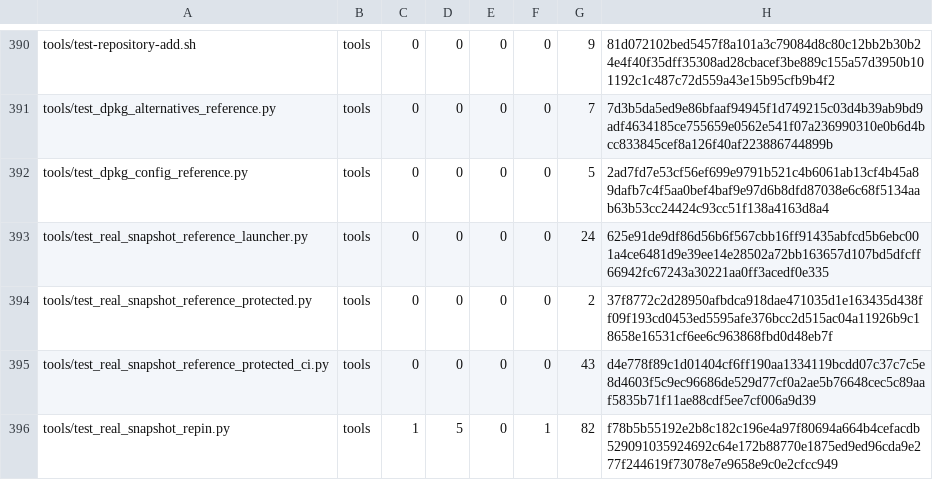
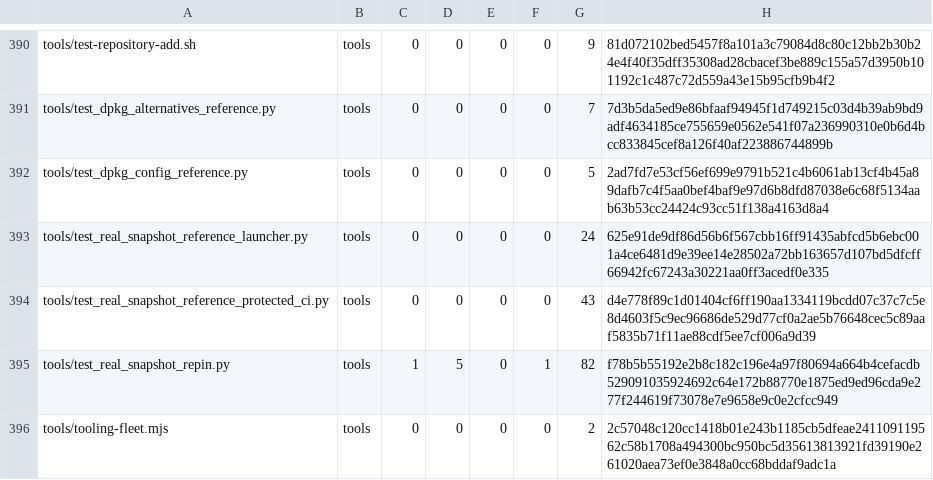
Before and after one commit to cataggar/debz, a TSV file: security/digest-inventory-v1.tsv, drawn as a sheet; only a part is shown, gaps mark what is left out; the shorter side is filled out with more unchanged rows.

```diff
--- a/security/digest-inventory-v1.tsv
+++ b/security/digest-inventory-v1.tsv
@@ -393,3 +393,2 @@ tools/test_dpkg_config_reference.py	tools	0	0	0	0	5	2ad7fd7e53cf56ef699e9791b521
 tools/test_real_snapshot_reference_launcher.py	tools	0	0	0	0	24	625e91de9df86d56b6f567cbb16ff91435abfcd5b6ebc001a4ce6481d9e39ee14e28502a72bb163657d107bd5dfcff66942fc67243a30221aa0ff3acedf0e335
-tools/test_real_snapshot_reference_protected.py	tools	0	0	0	0	2	37f8772c2d28950afbdca918dae471035d1e163435d438ff09f193cd0453ed5595afe376bcc2d515ac04a11926b9c18658e16531cf6ee6c963868fbd0d48eb7f
 tools/test_real_snapshot_reference_protected_ci.py	tools	0	0	0	0	43	d4e778f89c1d01404cf6ff190aa1334119bcdd07c37c7c5e8d4603f5c9ec96686de529d77cf0a2ae5b76648cec5c89aaf5835b71f11ae88cdf5ee7cf006a9d39
```
Also changed, not shown: 6 other files.
